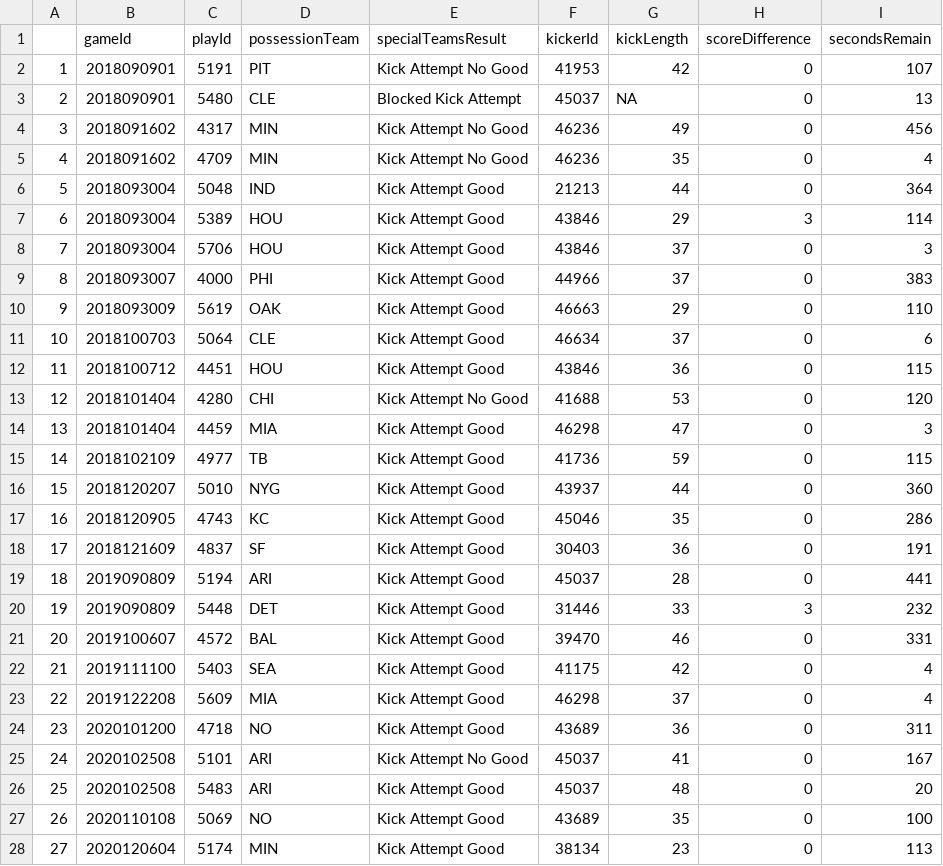
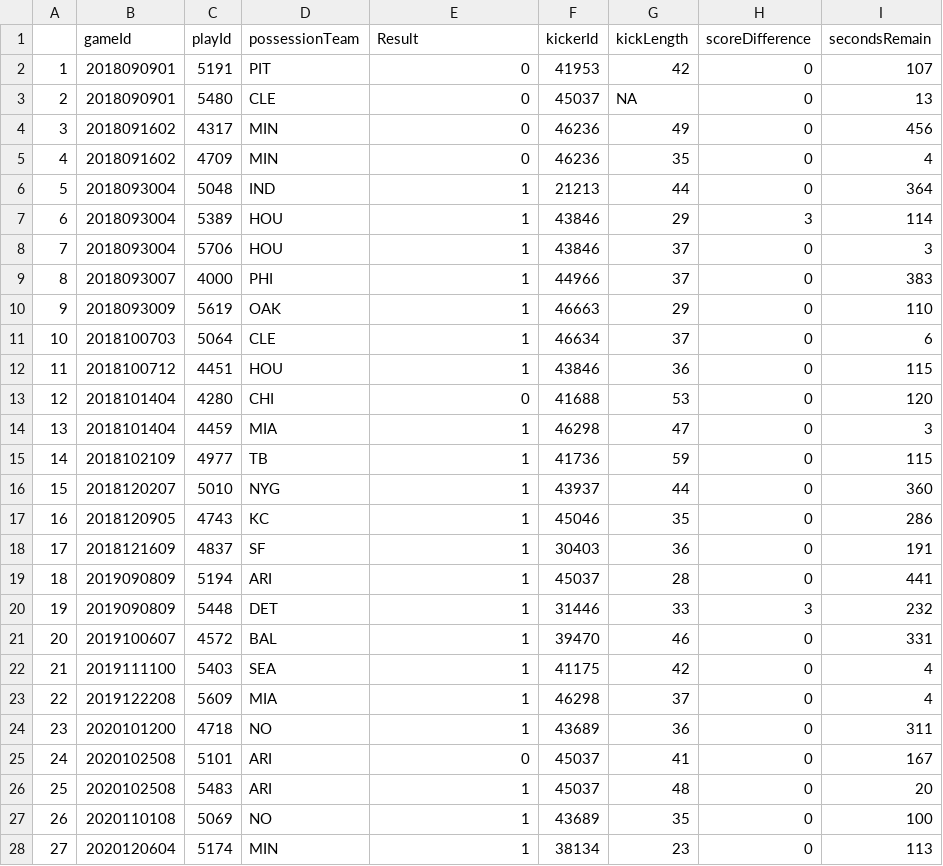
Before and after one commit to mht3/BigDataBowl2022, a CSV file: plays/plays_field_goals_overTime_tidy.csv, drawn as a sheet; only a part is shown; the diff covers the shown part only.

```diff
--- a/plays/plays_field_goals_overTime_tidy.csv
+++ b/plays/plays_field_goals_overTime_tidy.csv
@@ -1,28 +1,28 @@
-"","gameId","playId","possessionTeam","specialTeamsResult","kickerId","kickLength","scoreDifference","secondsRemain"
-"1",2018090901,5191,"PIT","Kick Attempt No Good",41953,42,0,107
-"2",2018090901,5480,"CLE","Blocked Kick Attempt",45037,NA,0,13
-"3",2018091602,4317,"MIN","Kick Attempt No Good",46236,49,0,456
-"4",2018091602,4709,"MIN","Kick Attempt No Good",46236,35,0,4
-"5",2018093004,5048,"IND","Kick Attempt Good",21213,44,0,364
-"6",2018093004,5389,"HOU","Kick Attempt Good",43846,29,3,114
-"7",2018093004,5706,"HOU","Kick Attempt Good",43846,37,0,3
-"8",2018093007,4000,"PHI","Kick Attempt Good",44966,37,0,383
-"9",2018093009,5619,"OAK","Kick Attempt Good",46663,29,0,110
-"10",2018100703,5064,"CLE","Kick Attempt Good",46634,37,0,6
-"11",2018100712,4451,"HOU","Kick Attempt Good",43846,36,0,115
-"12",2018101404,4280,"CHI","Kick Attempt No Good",41688,53,0,120
-"13",2018101404,4459,"MIA","Kick Attempt Good",46298,47,0,3
-"14",2018102109,4977,"TB","Kick Attempt Good",41736,59,0,115
-"15",2018120207,5010,"NYG","Kick Attempt Good",43937,44,0,360
-"16",2018120905,4743,"KC","Kick Attempt Good",45046,35,0,286
-"17",2018121609,4837,"SF","Kick Attempt Good",30403,36,0,191
-"18",2019090809,5194,"ARI","Kick Attempt Good",45037,28,0,441
-"19",2019090809,5448,"DET","Kick Attempt Good",31446,33,3,232
-"20",2019100607,4572,"BAL","Kick Attempt Good",39470,46,0,331
-"21",2019111100,5403,"SEA","Kick Attempt Good",41175,42,0,4
-"22",2019122208,5609,"MIA","Kick Attempt Good",46298,37,0,4
-"23",2020101200,4718,"NO","Kick Attempt Good",43689,36,0,311
-"24",2020102508,5101,"ARI","Kick Attempt No Good",45037,41,0,167
-"25",2020102508,5483,"ARI","Kick Attempt Good",45037,48,0,20
-"26",2020110108,5069,"NO","Kick Attempt Good",43689,35,0,100
-"27",2020120604,5174,"MIN","Kick Attempt Good",38134,23,0,113
+"","gameId","playId","possessionTeam","Result","kickerId","kickLength","scoreDifference","secondsRemain"
+"1",2018090901,5191,"PIT",0,41953,42,0,107
+"2",2018090901,5480,"CLE",0,45037,NA,0,13
+"3",2018091602,4317,"MIN",0,46236,49,0,456
+"4",2018091602,4709,"MIN",0,46236,35,0,4
+"5",2018093004,5048,"IND",1,21213,44,0,364
+"6",2018093004,5389,"HOU",1,43846,29,3,114
+"7",2018093004,5706,"HOU",1,43846,37,0,3
+"8",2018093007,4000,"PHI",1,44966,37,0,383
+"9",2018093009,5619,"OAK",1,46663,29,0,110
+"10",2018100703,5064,"CLE",1,46634,37,0,6
+"11",2018100712,4451,"HOU",1,43846,36,0,115
+"12",2018101404,4280,"CHI",0,41688,53,0,120
+"13",2018101404,4459,"MIA",1,46298,47,0,3
+"14",2018102109,4977,"TB",1,41736,59,0,115
+"15",2018120207,5010,"NYG",1,43937,44,0,360
+"16",2018120905,4743,"KC",1,45046,35,0,286
+"17",2018121609,4837,"SF",1,30403,36,0,191
+"18",2019090809,5194,"ARI",1,45037,28,0,441
+"19",2019090809,5448,"DET",1,31446,33,3,232
+"20",2019100607,4572,"BAL",1,39470,46,0,331
+"21",2019111100,5403,"SEA",1,41175,42,0,4
+"22",2019122208,5609,"MIA",1,46298,37,0,4
+"23",2020101200,4718,"NO",1,43689,36,0,311
+"24",2020102508,5101,"ARI",0,45037,41,0,167
+"25",2020102508,5483,"ARI",1,45037,48,0,20
+"26",2020110108,5069,"NO",1,43689,35,0,100
+"27",2020120604,5174,"MIN",1,38134,23,0,113
```
Also changed, not shown: 1 edited cell elsewhere in this file, plays/plays_field_goals_overTime.csv, plays/plays_field_goals_regularTime.csv, 3 other files.
